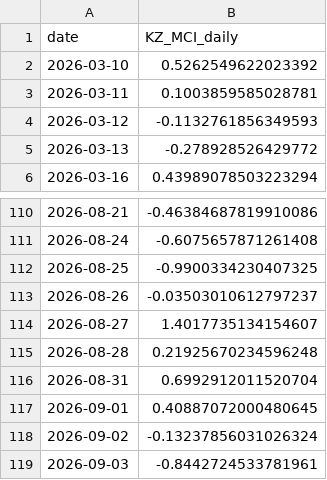
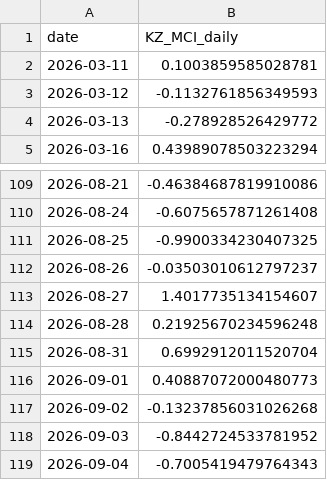
Before and after one commit to atersebayev-del/kz-mci, a CSV file: data/kz_mci_daily.csv, drawn as a sheet; only a part is shown, gaps mark what is left out.

```diff
--- a/data/kz_mci_daily.csv
+++ b/data/kz_mci_daily.csv
@@ -1,3 +1,2 @@
 date,KZ_MCI_daily
-2026-03-10,0.5262549622023392
 2026-03-11,0.1003859585028781
@@ -116,4 +115,5 @@ date,KZ_MCI_daily
 2026-08-31,0.6992912011520704
-2026-09-01,0.40887072000480645
-2026-09-02,-0.13237856031026324
-2026-09-03,-0.8442724533781961
+2026-09-01,0.40887072000480773
+2026-09-02,-0.13237856031026268
+2026-09-03,-0.8442724533781952
+2026-09-04,-0.7005419479764343
```
Also changed, not shown: data/dataset_final.csv, data/kz_mci_daily_raw.csv, 1 other file.
